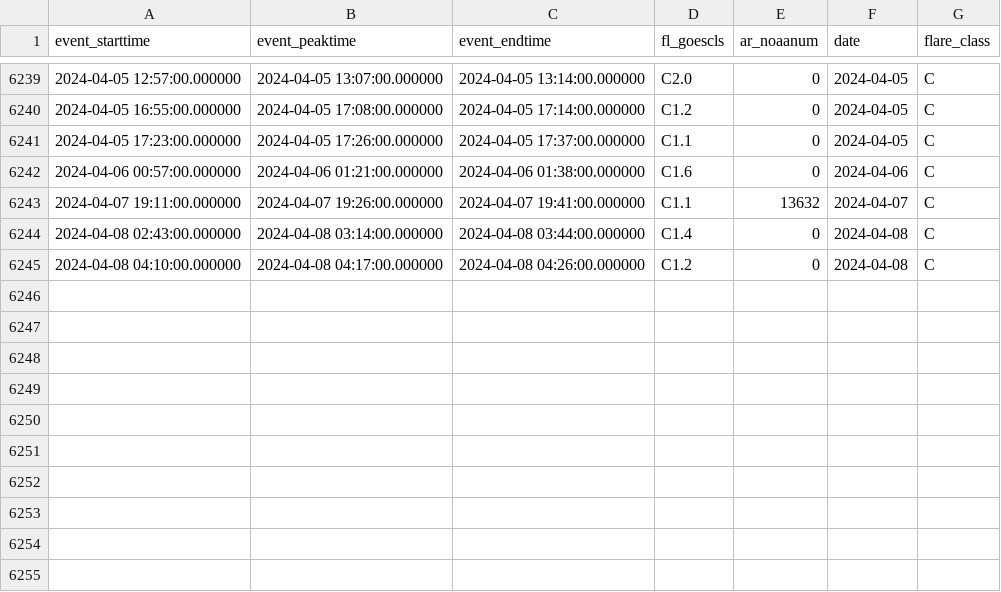
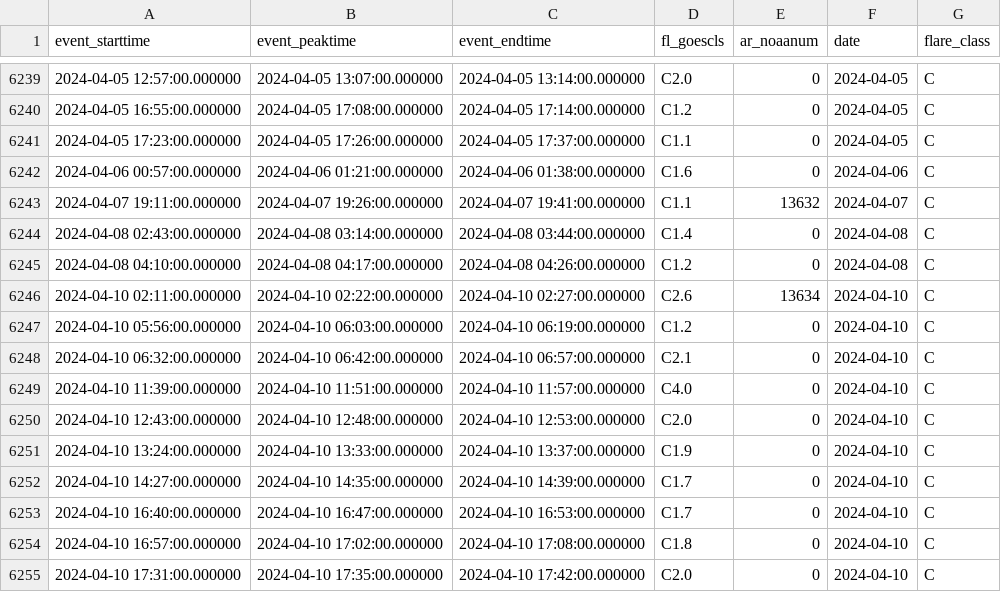
Before and after one commit to shibaji7/SD_RT_SWF_Monitoring, a CSV file: assets/data/FL.csv, drawn as a sheet; only a part is shown, gaps mark what is left out.

```diff
--- a/assets/data/FL.csv
+++ b/assets/data/FL.csv
@@ -6245 +6245,11 @@ event_starttime,event_peaktime,event_endtime,fl_goescls,ar_noaanum,date,flare_cl
 2024-04-08 04:10:00.000000,2024-04-08 04:17:00.000000,2024-04-08 04:26:00.000000,C1.2,0,2024-04-08,C
+2024-04-10 02:11:00.000000,2024-04-10 02:22:00.000000,2024-04-10 02:27:00.000000,C2.6,13634,2024-04-10,C
+2024-04-10 05:56:00.000000,2024-04-10 06:03:00.000000,2024-04-10 06:19:00.000000,C1.2,0,2024-04-10,C
+2024-04-10 06:32:00.000000,2024-04-10 06:42:00.000000,2024-04-10 06:57:00.000000,C2.1,0,2024-04-10,C
+2024-04-10 11:39:00.000000,2024-04-10 11:51:00.000000,2024-04-10 11:57:00.000000,C4.0,0,2024-04-10,C
+2024-04-10 12:43:00.000000,2024-04-10 12:48:00.000000,2024-04-10 12:53:00.000000,C2.0,0,2024-04-10,C
+2024-04-10 13:24:00.000000,2024-04-10 13:33:00.000000,2024-04-10 13:37:00.000000,C1.9,0,2024-04-10,C
+2024-04-10 14:27:00.000000,2024-04-10 14:35:00.000000,2024-04-10 14:39:00.000000,C1.7,0,2024-04-10,C
+2024-04-10 16:40:00.000000,2024-04-10 16:47:00.000000,2024-04-10 16:53:00.000000,C1.7,0,2024-04-10,C
+2024-04-10 16:57:00.000000,2024-04-10 17:02:00.000000,2024-04-10 17:08:00.000000,C1.8,0,2024-04-10,C
+2024-04-10 17:31:00.000000,2024-04-10 17:35:00.000000,2024-04-10 17:42:00.000000,C2.0,0,2024-04-10,C
```
Also changed, not shown: assets/data/Colors.csv, 7 other files.
